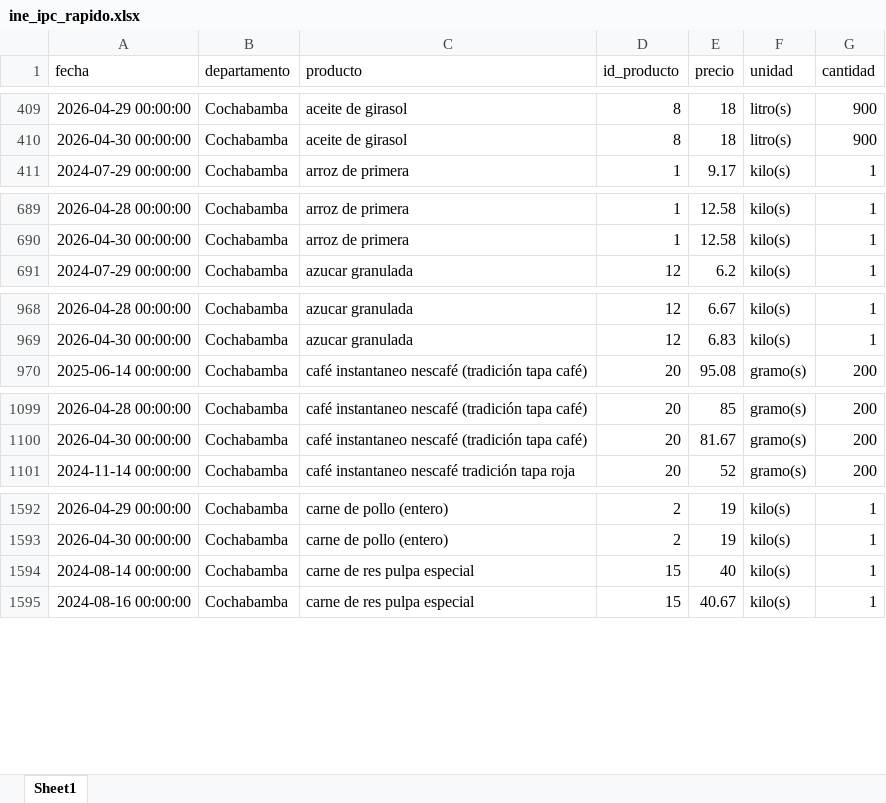
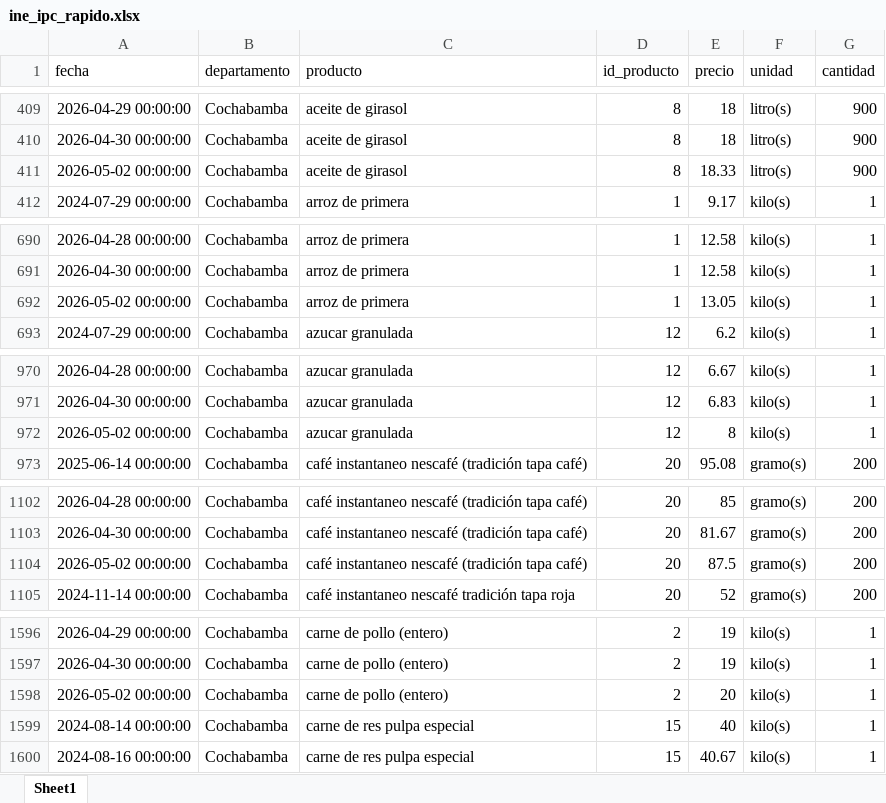
Before and after one commit to mauforonda/indicadores_inflacion, an Excel workbook: ine_ipc_rapido.xlsx, sheet Sheet1, drawn as a sheet; only a part is shown, gaps mark what is left out; values as stored, in another font and other column widths than the file's, no borders; the diff covers the shown part only; the diff names each change by its address in the sheet, - before the commit and + after, or states it on an @@ line.

Commit message:
Update data

```diff
--- a/ine_ipc_rapido.xlsx (sheet Sheet1)
+++ b/ine_ipc_rapido.xlsx (sheet Sheet1)
+row 411: 2026-05-02 00:00:00 | Cochabamba | aceite de girasol | 8 | 18.33 | litro(s) | 900
+row 692: 2026-05-02 00:00:00 | Cochabamba | arroz de primera | 1 | 13.05 | kilo(s) | 1
+row 972: 2026-05-02 00:00:00 | Cochabamba | azucar granulada | 12 | 8 | kilo(s) | 1
+row 1104: 2026-05-02 00:00:00 | Cochabamba | café instantaneo nescafé (tradición tapa café) | 20 | 87.5 | gramo(s) | 200
+row 1598: 2026-05-02 00:00:00 | Cochabamba | carne de pollo (entero) | 2 | 20 | kilo(s) | 1
```
Also changed, not shown: 23 added rows and 3 moved rows elsewhere in this sheet, 1 other file.
